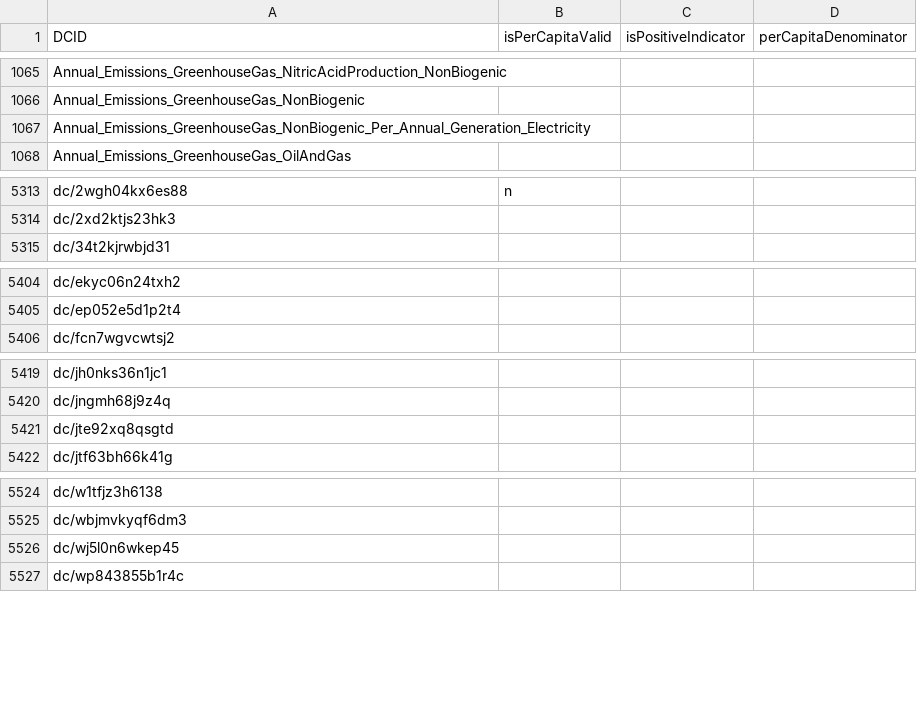
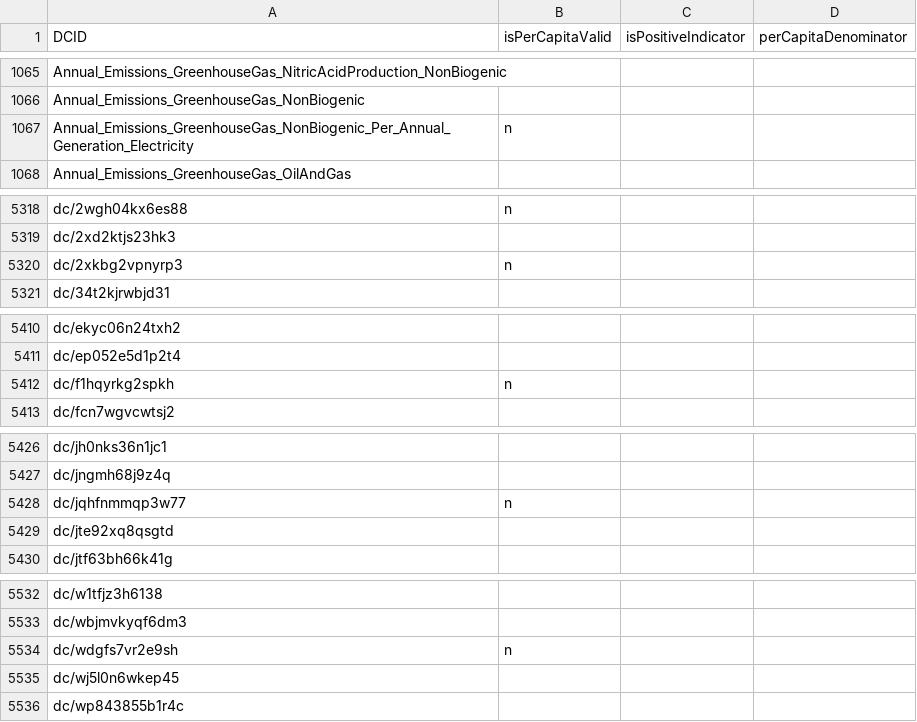
Before and after one commit to saurabh-csufi/website, a CSV file: server/config/nl_page/nl_vars_percapita_ranking.csv, drawn as a sheet; only a part is shown, gaps mark what is left out; the diff covers the shown part only.

```diff
--- a/server/config/nl_page/nl_vars_percapita_ranking.csv
+++ b/server/config/nl_page/nl_vars_percapita_ranking.csv
@@ -1066,3 +1066,3 @@ Annual_Emissions_GreenhouseGas_NitricAcidProduction_NonBiogenic,,,
 Annual_Emissions_GreenhouseGas_NonBiogenic,,,
-Annual_Emissions_GreenhouseGas_NonBiogenic_Per_Annual_Generation_Electricity,,,
+Annual_Emissions_GreenhouseGas_NonBiogenic_Per_Annual_Generation_Electricity,n,,
 Annual_Emissions_GreenhouseGas_OilAndGas,,,
@@ -5314,2 +5319,3 @@ dc/2wgh04kx6es88,n,,
 dc/2xd2ktjs23hk3,,,
+dc/2xkbg2vpnyrp3,n,,
 dc/34t2kjrwbjd31,,,
@@ -5405,2 +5411,3 @@ dc/ekyc06n24txh2,,,
 dc/ep052e5d1p2t4,,,
+dc/f1hqyrkg2spkh,n,,
 dc/fcn7wgvcwtsj2,,,
@@ -5420,2 +5427,3 @@ dc/jh0nks36n1jc1,,,
 dc/jngmh68j9z4q,,,
+dc/jqhfnmmqp3w77,n,,
 dc/jte92xq8qsgtd,,,
@@ -5525,2 +5533,3 @@ dc/w1tfjz3h6138,,,
 dc/wbjmvkyqf6dm3,,,
+dc/wdgfs7vr2e9sh,n,,
 dc/wj5l0n6wkep45,,,
```
Also changed, not shown: 6 added rows, 1 removed row and 1 edited cell elsewhere in this file, 12 other files.
